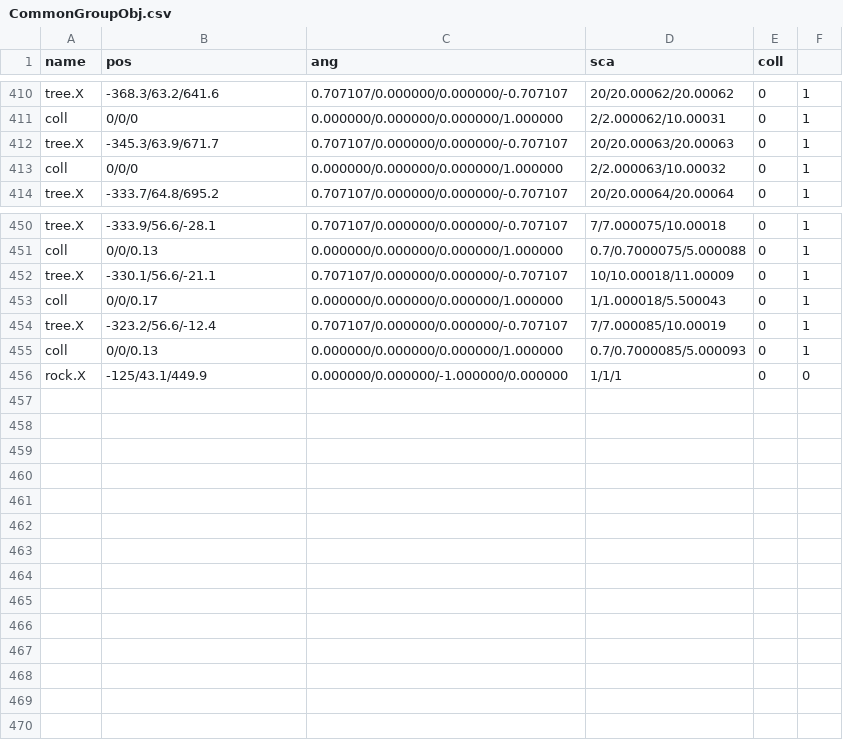
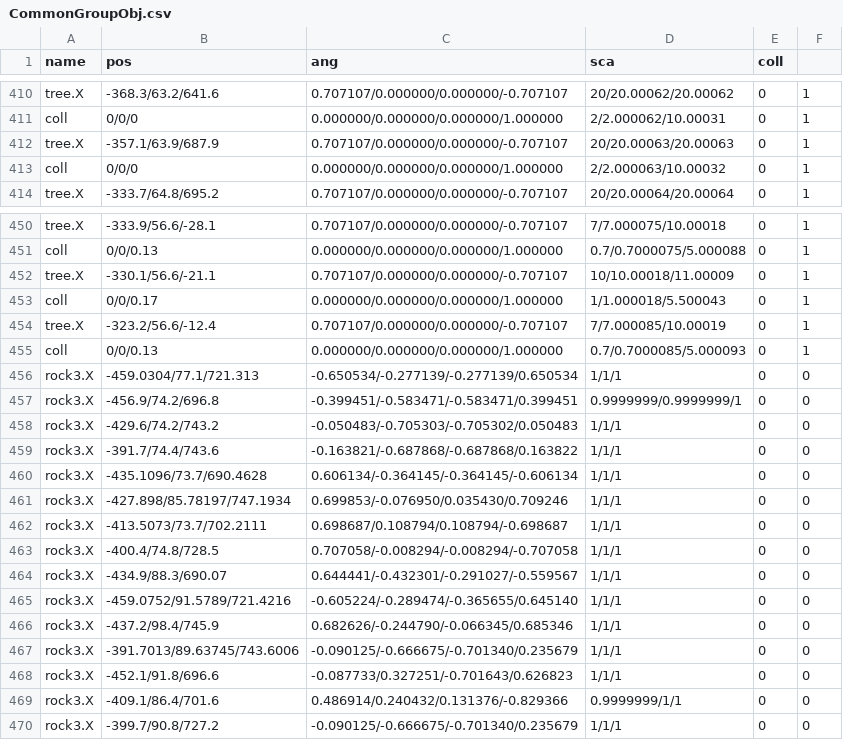
Before and after one commit to kbc15gc/game, a CSV file: game/Decide/Decide/Asset/Data/GroupData/CommonGroupObj.csv, drawn as a sheet; only a part is shown, gaps mark what is left out.

```diff
--- a/game/Decide/Decide/Asset/Data/GroupData/CommonGroupObj.csv
+++ b/game/Decide/Decide/Asset/Data/GroupData/CommonGroupObj.csv
@@ -411,3 +411,3 @@ tree.X,-368.3/63.2/641.6,0.707107/0.000000/0.000000/-0.707107,20/20.00062/20.000
 coll,0/0/0,0.000000/0.000000/0.000000/1.000000,2/2.000062/10.00031,0,1
-tree.X,-345.3/63.9/671.7,0.707107/0.000000/0.000000/-0.707107,20/20.00063/20.00063,0,1
+tree.X,-357.1/63.9/687.9,0.707107/0.000000/0.000000/-0.707107,20/20.00063/20.00063,0,1
 coll,0/0/0,0.000000/0.000000/0.000000/1.000000,2/2.000063/10.00032,0,1
@@ -455,2 +455,16 @@ tree.X,-323.2/56.6/-12.4,0.707107/0.000000/0.000000/-0.707107,7/7.000085/10.0001
 coll,0/0/0.13,0.000000/0.000000/0.000000/1.000000,0.7/0.7000085/5.000093,0,1
-rock.X,-125/43.1/449.9,0.000000/0.000000/-1.000000/0.000000,1/1/1,0,0
+rock3.X,-459.0304/77.1/721.313,-0.650534/-0.277139/-0.277139/0.650534,1/1/1,0,0
+rock3.X,-456.9/74.2/696.8,-0.399451/-0.583471/-0.583471/0.399451,0.9999999/0.9999999/1,0,0
+rock3.X,-429.6/74.2/743.2,-0.050483/-0.705303/-0.705302/0.050483,1/1/1,0,0
+rock3.X,-391.7/74.4/743.6,-0.163821/-0.687868/-0.687868/0.163822,1/1/1,0,0
+rock3.X,-435.1096/73.7/690.4628,0.606134/-0.364145/-0.364145/-0.606134,1/1/1,0,0
+rock3.X,-427.898/85.78197/747.1934,0.699853/-0.076950/0.035430/0.709246,1/1/1,0,0
+rock3.X,-413.5073/73.7/702.2111,0.698687/0.108794/0.108794/-0.698687,1/1/1,0,0
+rock3.X,-400.4/74.8/728.5,0.707058/-0.008294/-0.008294/-0.707058,1/1/1,0,0
+rock3.X,-434.9/88.3/690.07,0.644441/-0.432301/-0.291027/-0.559567,1/1/1,0,0
+rock3.X,-459.0752/91.5789/721.4216,-0.605224/-0.289474/-0.365655/0.645140,1/1/1,0,0
+rock3.X,-437.2/98.4/745.9,0.682626/-0.244790/-0.066345/0.685346,1/1/1,0,0
+rock3.X,-391.7013/89.63745/743.6006,-0.090125/-0.666675/-0.701340/0.235679,1/1/1,0,0
+rock3.X,-452.1/91.8/696.6,-0.087733/0.327251/-0.701643/0.626823,1/1/1,0,0
+rock3.X,-409.1/86.4/701.6,0.486914/0.240432/0.131376/-0.829366,0.9999999/1/1,0,0
+rock3.X,-399.7/90.8/727.2,-0.090125/-0.666675/-0.701340/0.235679,1/1/1,0,0
```
Also changed, not shown: game/Decide/Decide/Asset/Data/EnemyData/CommonGroupEnemy.csv, game/Decide/Decide/Asset/Data/GroupData/Group1BObj.csv, 27 other files.
